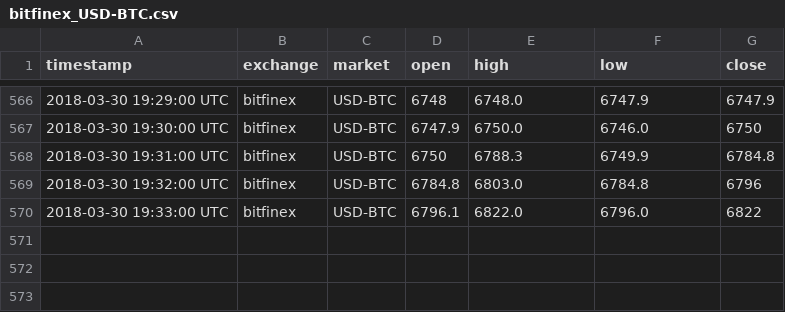
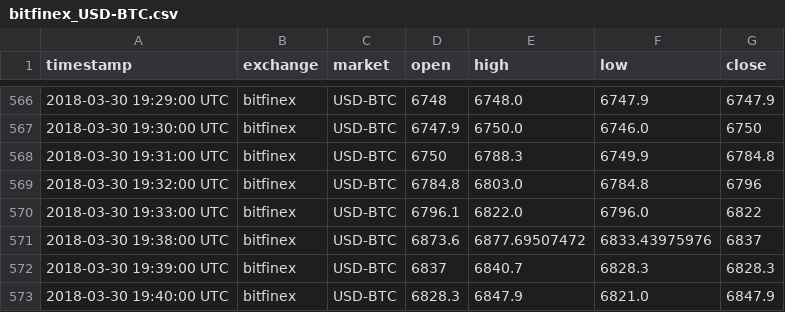
Before and after one commit to tmestdagh/crypto-prices-cache, a CSV file: bitfinex_USD-BTC.csv, drawn as a sheet; only a part is shown, gaps mark what is left out; the diff names each change by its address in the sheet, - before the commit and + after, or states it on an @@ line.

Commit message:
Automated export

```diff
--- a/bitfinex_USD-BTC.csv
+++ b/bitfinex_USD-BTC.csv
+row 571: 2018-03-30 19:38:00 UTC | bitfinex | USD-BTC | 6873.6 | 6877.69507472 | 6833.43975976 | 6837
+row 572: 2018-03-30 19:39:00 UTC | bitfinex | USD-BTC | 6837 | 6840.7 | 6828.3 | 6828.3
+row 573: 2018-03-30 19:40:00 UTC | bitfinex | USD-BTC | 6828.3 | 6847.9 | 6821.0 | 6847.9
```
